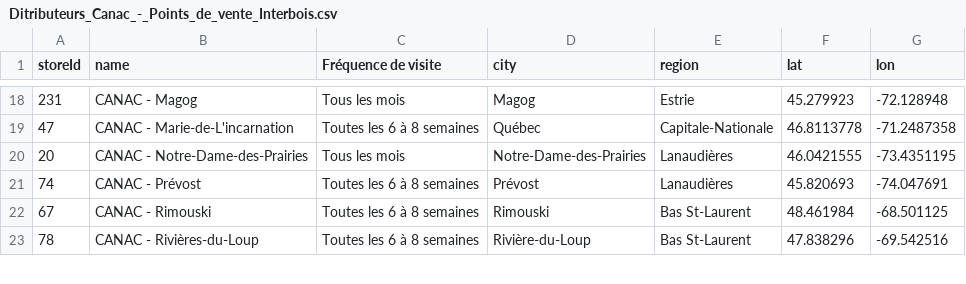
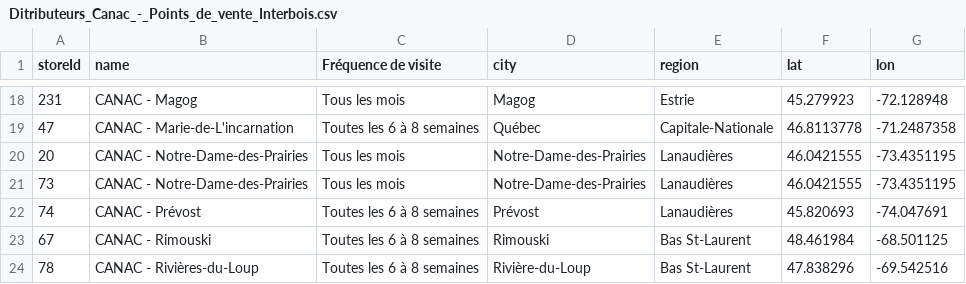
Before and after one commit to MrBrownOff/app-territoires, a CSV file: data/Ditributeurs_Canac_-_Points_de_vente_Interbois.csv, drawn as a sheet; only a part is shown, gaps mark what is left out; the diff names each change by its address in the sheet, - before the commit and + after, or states it on an @@ line.

```diff
--- a/data/Ditributeurs_Canac_-_Points_de_vente_Interbois.csv
+++ b/data/Ditributeurs_Canac_-_Points_de_vente_Interbois.csv
+row 21: 73 | CANAC - Notre-Dame-des-Prairies | Tous les mois | Notre-Dame-des-Prairies | Lanaudières | 46.0421555 | -73.4351195
```
